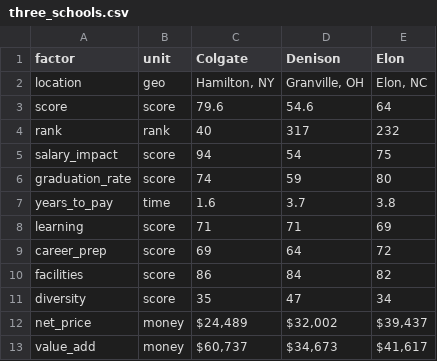
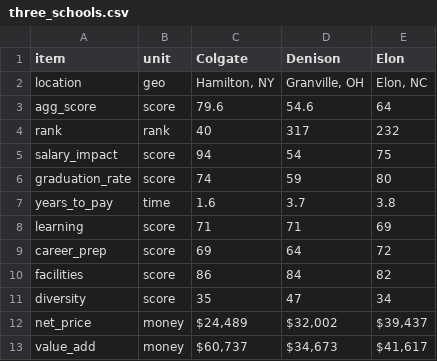
Before and after one commit to apsteinmetz/college_scorecard, a CSV file: data/three_schools.csv, drawn as a sheet.

```diff
--- a/data/three_schools.csv
+++ b/data/three_schools.csv
@@ -1,4 +1,4 @@
-factor,unit,Colgate,Denison,Elon
+item,unit,Colgate,Denison,Elon
 location,geo,"Hamilton, NY","Granville, OH","Elon, NC"
-score,score,79.6,54.6,64
+agg_score,score,79.6,54.6,64
 rank,rank,40,317,232
```
Also changed, not shown: 5 other files.
